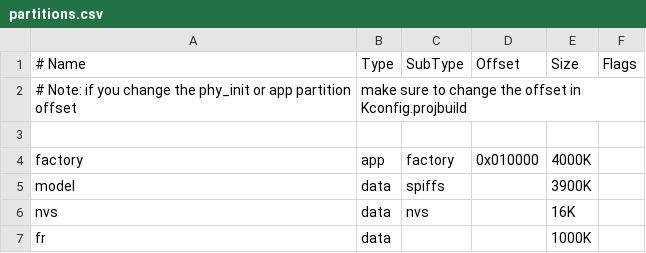
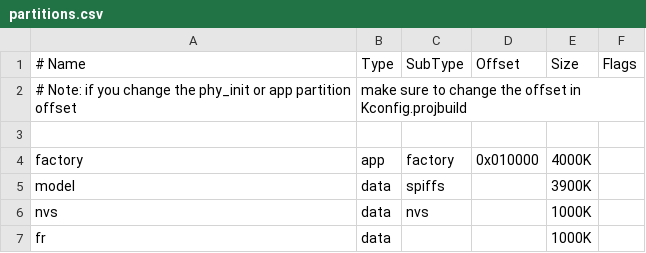
Before and after one commit to nhattran02/vision_firmware, a CSV file: partitions.csv, drawn as a sheet.

```diff
--- a/partitions.csv
+++ b/partitions.csv
@@ -5,3 +5,3 @@ factory,  app,  factory,  0x010000,  4000K,
 model,   data,  spiffs,   ,          3900K,
-nvs,     data,  nvs,      ,          16K,
+nvs,     data,  nvs,      ,          1000K,
 fr,      data,  ,         ,          1000K,
```
Also changed, not shown: 12 other files.
